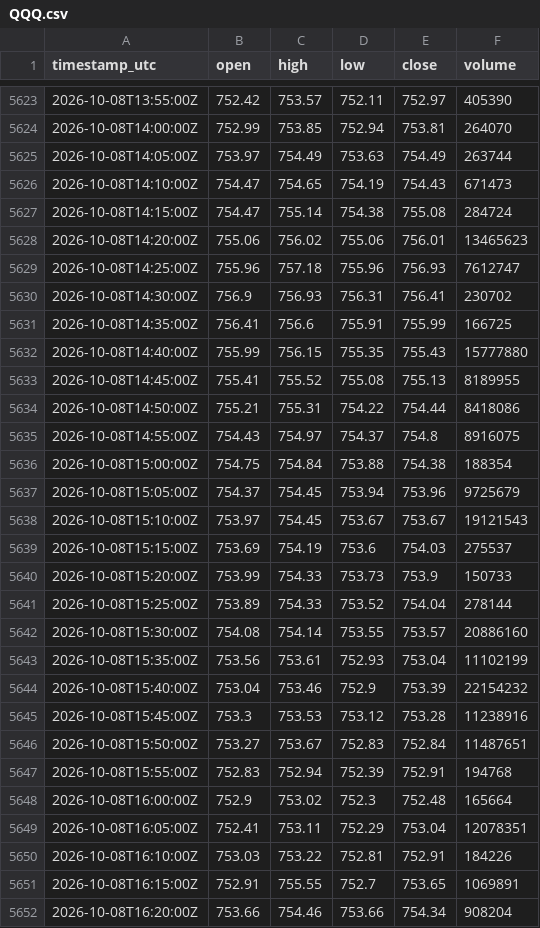
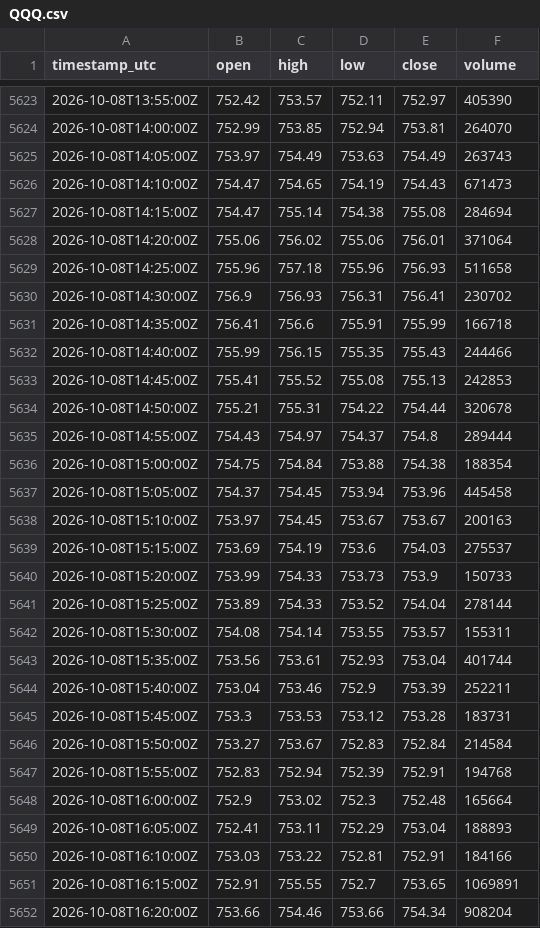
Before and after one commit to cjosh4toyotas-stack/silver-bullet-backtest, a CSV file: data/proxies/QQQ.csv, drawn as a sheet; only a part is shown, gaps mark what is left out; the diff covers the shown part only.

```diff
--- a/data/proxies/QQQ.csv
+++ b/data/proxies/QQQ.csv
@@ -5624,16 +5624,16 @@ timestamp_utc,open,high,low,close,volume
 2026-10-08T14:00:00Z,752.99,753.85,752.94,753.81,264070
-2026-10-08T14:05:00Z,753.97,754.49,753.63,754.49,263744
+2026-10-08T14:05:00Z,753.97,754.49,753.63,754.49,263743
 2026-10-08T14:10:00Z,754.47,754.65,754.19,754.43,671473
-2026-10-08T14:15:00Z,754.47,755.14,754.38,755.08,284724
-2026-10-08T14:20:00Z,755.06,756.02,755.06,756.01,13465623
-2026-10-08T14:25:00Z,755.96,757.18,755.96,756.93,7612747
+2026-10-08T14:15:00Z,754.47,755.14,754.38,755.08,284694
+2026-10-08T14:20:00Z,755.06,756.02,755.06,756.01,371064
+2026-10-08T14:25:00Z,755.96,757.18,755.96,756.93,511658
 2026-10-08T14:30:00Z,756.9,756.93,756.31,756.41,230702
-2026-10-08T14:35:00Z,756.41,756.6,755.91,755.99,166725
-2026-10-08T14:40:00Z,755.99,756.15,755.35,755.43,15777880
-2026-10-08T14:45:00Z,755.41,755.52,755.08,755.13,8189955
-2026-10-08T14:50:00Z,755.21,755.31,754.22,754.44,8418086
-2026-10-08T14:55:00Z,754.43,754.97,754.37,754.8,8916075
+2026-10-08T14:35:00Z,756.41,756.6,755.91,755.99,166718
+2026-10-08T14:40:00Z,755.99,756.15,755.35,755.43,244466
+2026-10-08T14:45:00Z,755.41,755.52,755.08,755.13,242853
+2026-10-08T14:50:00Z,755.21,755.31,754.22,754.44,320678
+2026-10-08T14:55:00Z,754.43,754.97,754.37,754.8,289444
 2026-10-08T15:00:00Z,754.75,754.84,753.88,754.38,188354
-2026-10-08T15:05:00Z,754.37,754.45,753.94,753.96,9725679
-2026-10-08T15:10:00Z,753.97,754.45,753.67,753.67,19121543
+2026-10-08T15:05:00Z,754.37,754.45,753.94,753.96,445458
+2026-10-08T15:10:00Z,753.97,754.45,753.67,753.67,200163
 2026-10-08T15:15:00Z,753.69,754.19,753.6,754.03,275537
@@ -5641,11 +5641,11 @@ timestamp_utc,open,high,low,close,volume
 2026-10-08T15:25:00Z,753.89,754.33,753.52,754.04,278144
-2026-10-08T15:30:00Z,754.08,754.14,753.55,753.57,20886160
-2026-10-08T15:35:00Z,753.56,753.61,752.93,753.04,11102199
-2026-10-08T15:40:00Z,753.04,753.46,752.9,753.39,22154232
-2026-10-08T15:45:00Z,753.3,753.53,753.12,753.28,11238916
-2026-10-08T15:50:00Z,753.27,753.67,752.83,752.84,11487651
+2026-10-08T15:30:00Z,754.08,754.14,753.55,753.57,155311
+2026-10-08T15:35:00Z,753.56,753.61,752.93,753.04,401744
+2026-10-08T15:40:00Z,753.04,753.46,752.9,753.39,252211
+2026-10-08T15:45:00Z,753.3,753.53,753.12,753.28,183731
+2026-10-08T15:50:00Z,753.27,753.67,752.83,752.84,214584
 2026-10-08T15:55:00Z,752.83,752.94,752.39,752.91,194768
 2026-10-08T16:00:00Z,752.9,753.02,752.3,752.48,165664
-2026-10-08T16:05:00Z,752.41,753.11,752.29,753.04,12078351
-2026-10-08T16:10:00Z,753.03,753.22,752.81,752.91,184226
+2026-10-08T16:05:00Z,752.41,753.11,752.29,753.04,188893
+2026-10-08T16:10:00Z,753.03,753.22,752.81,752.91,184166
 2026-10-08T16:15:00Z,752.91,755.55,752.7,753.65,1069891
```
Also changed, not shown: 12 edited cells elsewhere in this file, data/proxies/SPY.csv, 7 other files.
